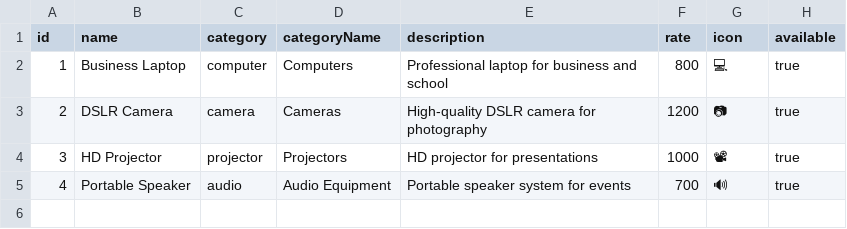
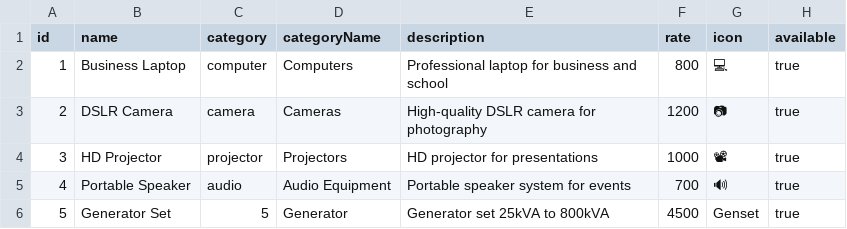
Before and after one commit to Alf2502/equipment-rental-management-system, a CSV file: data/equipment.csv, drawn as a sheet.

```diff
--- a/data/equipment.csv
+++ b/data/equipment.csv
@@ -5 +5,2 @@ id,name,category,categoryName,description,rate,icon,available
 4,Portable Speaker,audio,Audio Equipment,Portable speaker system for events,700,🔊,true
+5,Generator Set,5,Generator,Generator set 25kVA to 800kVA,4500,Genset,true
```
Also changed, not shown: 17 other files.
